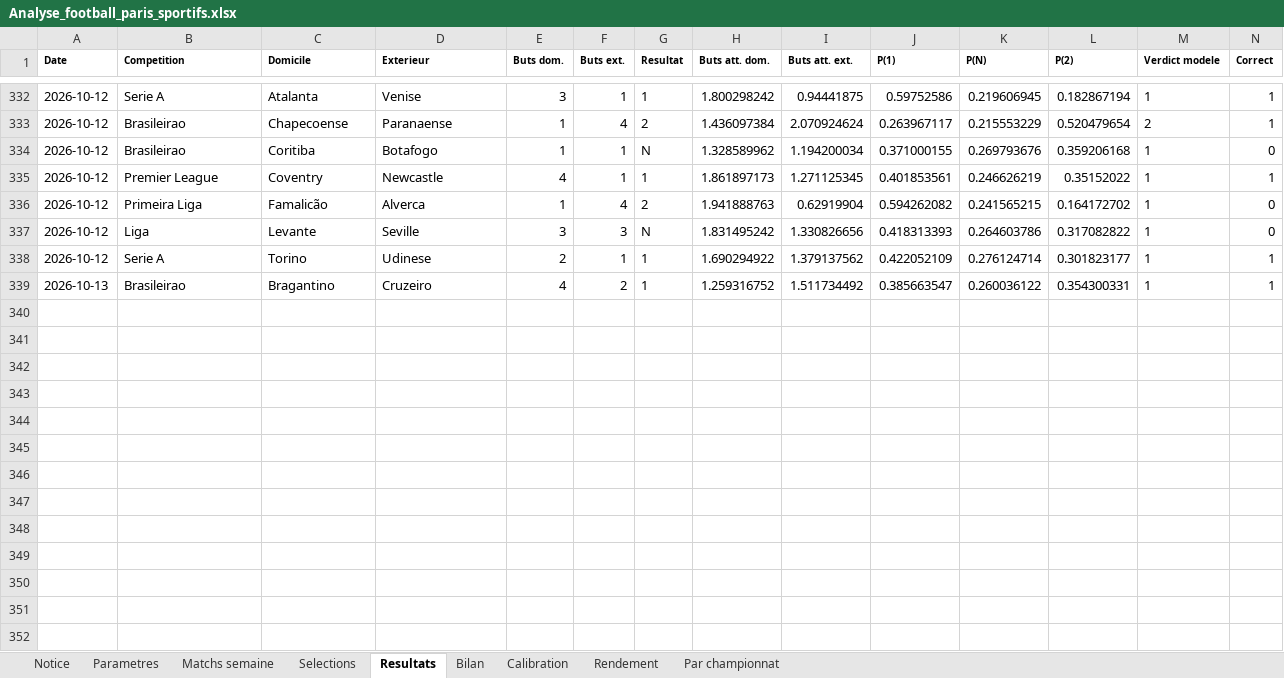
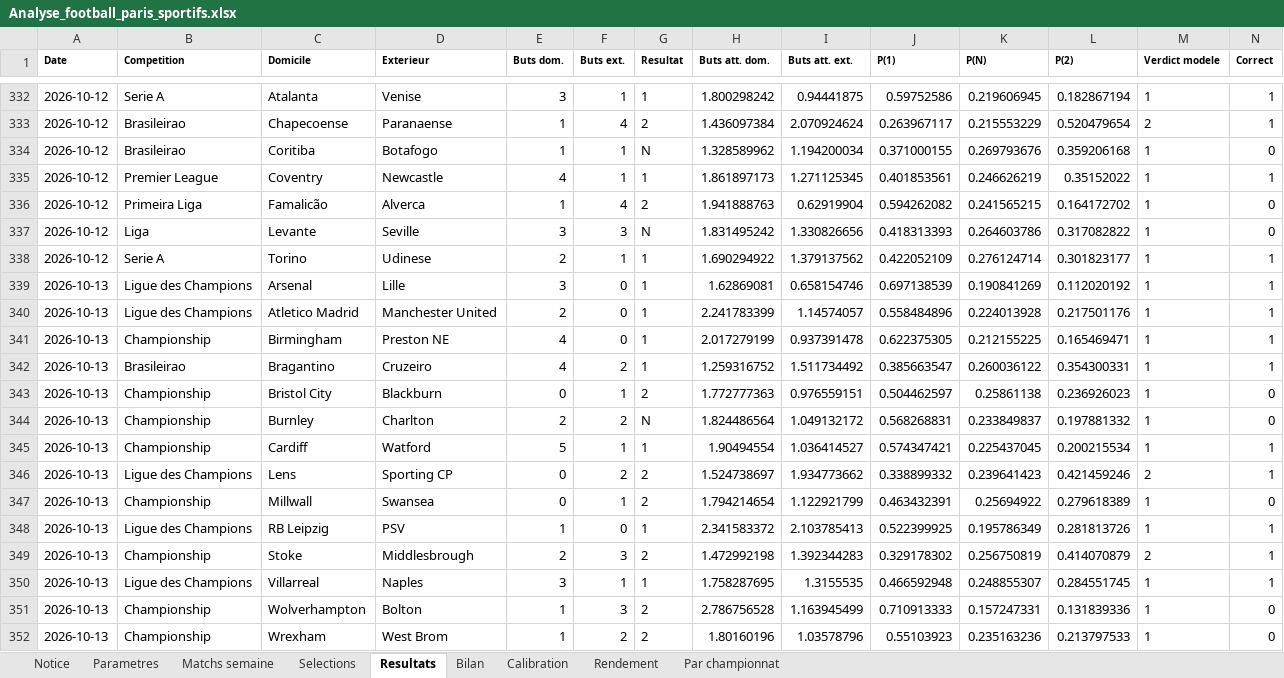
Before and after one commit to zoukeur971/analyse-foot, an Excel workbook: classeur/Analyse_football_paris_sportifs.xlsx, sheet Resultats, drawn as a sheet; only a part is shown, gaps mark what is left out; values as stored, in another font and other column widths than the file's, no borders; rows hold the shown columns only; the diff names each change by its address in the sheet, - before the commit and + after, or states it on an @@ line.

```diff
--- a/classeur/Analyse_football_paris_sportifs.xlsx (sheet Resultats)
+++ b/classeur/Analyse_football_paris_sportifs.xlsx (sheet Resultats)
+row 339: 2026-10-13 | Ligue des Champions | Arsenal | Lille | 3 | 0 | 1 | 1.62869081 | 0.658154746 | 0.697138539 | 0.190841269 | 0.112020192 | 1 | 1
+row 340: 2026-10-13 | Ligue des Champions | Atletico Madrid | Manchester United | 2 | 0 | 1 | 2.241783399 | 1.14574057 | 0.558484896 | 0.224013928 | 0.217501176 | 1 | 1
+row 341: 2026-10-13 | Championship | Birmingham | Preston NE | 4 | 0 | 1 | 2.017279199 | 0.937391478 | 0.622375305 | 0.212155225 | 0.165469471 | 1 | 1
+row 343: 2026-10-13 | Championship | Bristol City | Blackburn | 0 | 1 | 2 | 1.772777363 | 0.976559151 | 0.504462597 | 0.25861138 | 0.236926023 | 1 | 0
+row 344: 2026-10-13 | Championship | Burnley | Charlton | 2 | 2 | N | 1.824486564 | 1.049132172 | 0.568268831 | 0.233849837 | 0.197881332 | 1 | 0
+row 345: 2026-10-13 | Championship | Cardiff | Watford | 5 | 1 | 1 | 1.90494554 | 1.036414527 | 0.574347421 | 0.225437045 | 0.200215534 | 1 | 1
+row 346: 2026-10-13 | Ligue des Champions | Lens | Sporting CP | 0 | 2 | 2 | 1.524738697 | 1.934773662 | 0.338899332 | 0.239641423 | 0.421459246 | 2 | 1
+row 347: 2026-10-13 | Championship | Millwall | Swansea | 0 | 1 | 2 | 1.794214654 | 1.122921799 | 0.463432391 | 0.25694922 | 0.279618389 | 1 | 0
+row 348: 2026-10-13 | Ligue des Champions | RB Leipzig | PSV | 1 | 0 | 1 | 2.341583372 | 2.103785413 | 0.522399925 | 0.195786349 | 0.281813726 | 1 | 1
+row 349: 2026-10-13 | Championship | Stoke | Middlesbrough | 2 | 3 | 2 | 1.472992198 | 1.392344283 | 0.329178302 | 0.256750819 | 0.414070879 | 2 | 1
+row 350: 2026-10-13 | Ligue des Champions | Villarreal | Naples | 3 | 1 | 1 | 1.758287695 | 1.3155535 | 0.466592948 | 0.248855307 | 0.284551745 | 1 | 1
+row 351: 2026-10-13 | Championship | Wolverhampton | Bolton | 1 | 3 | 2 | 2.786756528 | 1.163945499 | 0.710913333 | 0.157247331 | 0.131839336 | 1 | 0
+row 352: 2026-10-13 | Championship | Wrexham | West Brom | 1 | 2 | 2 | 1.80160196 | 1.03578796 | 0.55103923 | 0.235163236 | 0.213797533 | 1 | 0
```
Also changed, not shown: sheet Matchs semaine, sheet Selections, sheet Calibration, sheet Par championnat, sheet Rendement, sheet Bilan, 2 more sheets, 6 other files.
